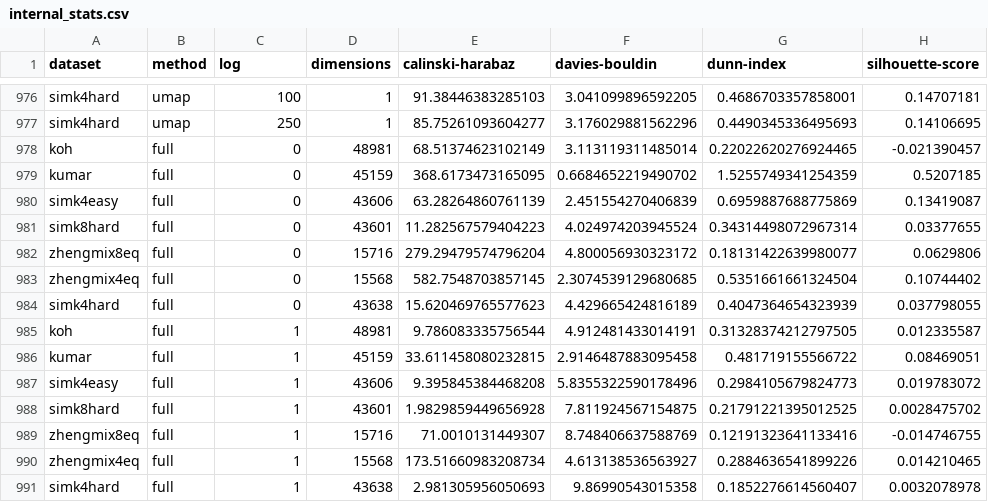
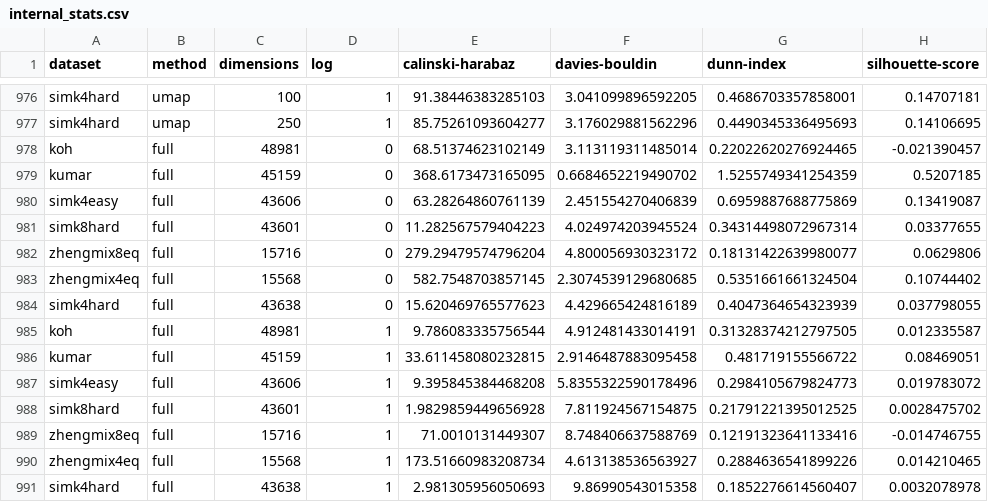
Before and after one commit to ForrestCKoch/scRNA-Dimensionality-Reduction, a CSV file: results/csvs/internal_stats.csv, drawn as a sheet; only a part is shown, gaps mark what is left out; the diff names each change by its address in the sheet, - before the commit and + after, or states it on an @@ line.

Commit message:
fix mistake in data

```diff
--- a/results/csvs/internal_stats.csv
+++ b/results/csvs/internal_stats.csv
-C1: log
+C1: dimensions
-D1: dimensions
+D1: log
-C978 (dimensions): 0
+C978 (dimensions): 48981
-D978 (log): 48981
+D978 (log): 0
-C979 (dimensions): 0
+C979 (dimensions): 45159
-D979 (log): 45159
+D979 (log): 0
-C980 (dimensions): 0
+C980 (dimensions): 43606
-D980 (log): 43606
+D980 (log): 0
-C981 (dimensions): 0
+C981 (dimensions): 43601
-D981 (log): 43601
+D981 (log): 0
-C982 (dimensions): 0
+C982 (dimensions): 15716
-D982 (log): 15716
+D982 (log): 0
-C983 (dimensions): 0
+C983 (dimensions): 15568
-D983 (log): 15568
+D983 (log): 0
-C984 (dimensions): 0
+C984 (dimensions): 43638
-D984 (log): 43638
+D984 (log): 0
-C985 (dimensions): 1
+C985 (dimensions): 48981
-D985 (log): 48981
+D985 (log): 1
-C986 (dimensions): 1
+C986 (dimensions): 45159
-D986 (log): 45159
+D986 (log): 1
-C987 (dimensions): 1
+C987 (dimensions): 43606
-D987 (log): 43606
+D987 (log): 1
-C988 (dimensions): 1
+C988 (dimensions): 43601
-D988 (log): 43601
+D988 (log): 1
-C989 (dimensions): 1
+C989 (dimensions): 15716
-D989 (log): 15716
+D989 (log): 1
-C990 (dimensions): 1
+C990 (dimensions): 15568
-D990 (log): 15568
+D990 (log): 1
-C991 (dimensions): 1
+C991 (dimensions): 43638
-D991 (log): 43638
+D991 (log): 1
```
